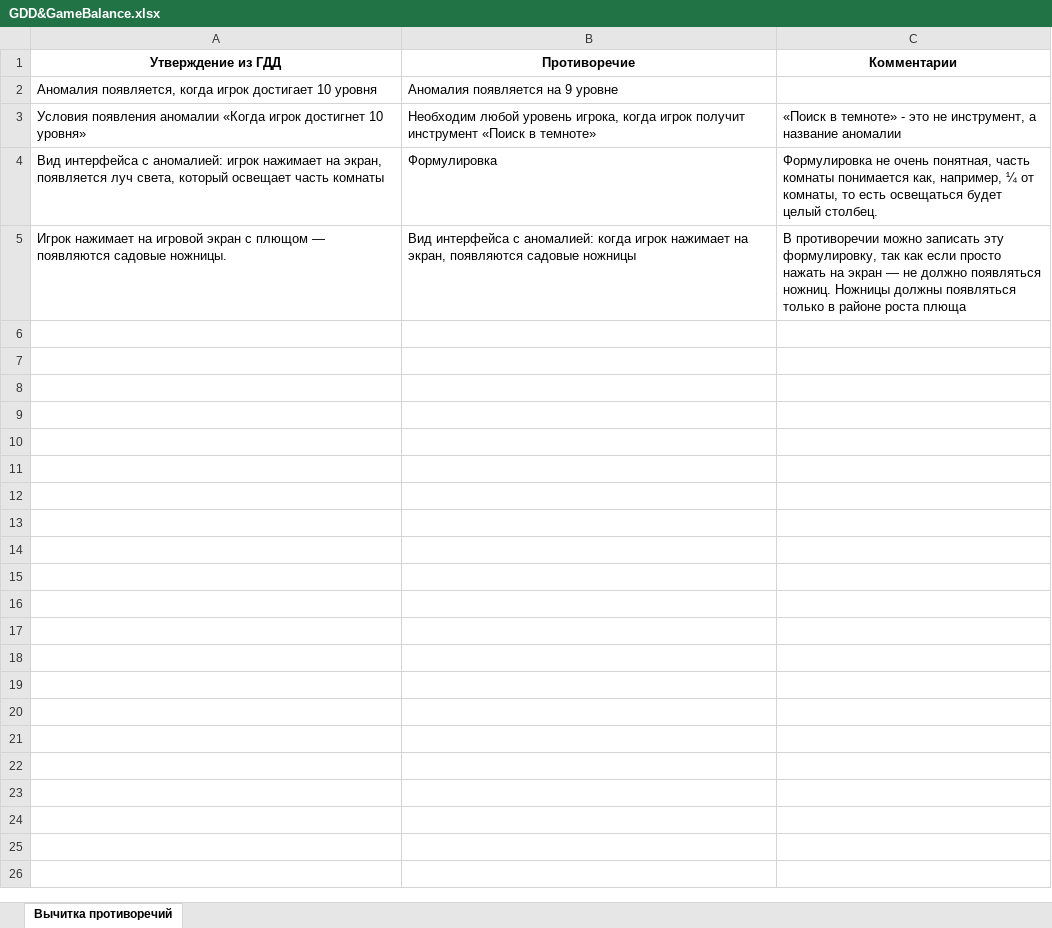
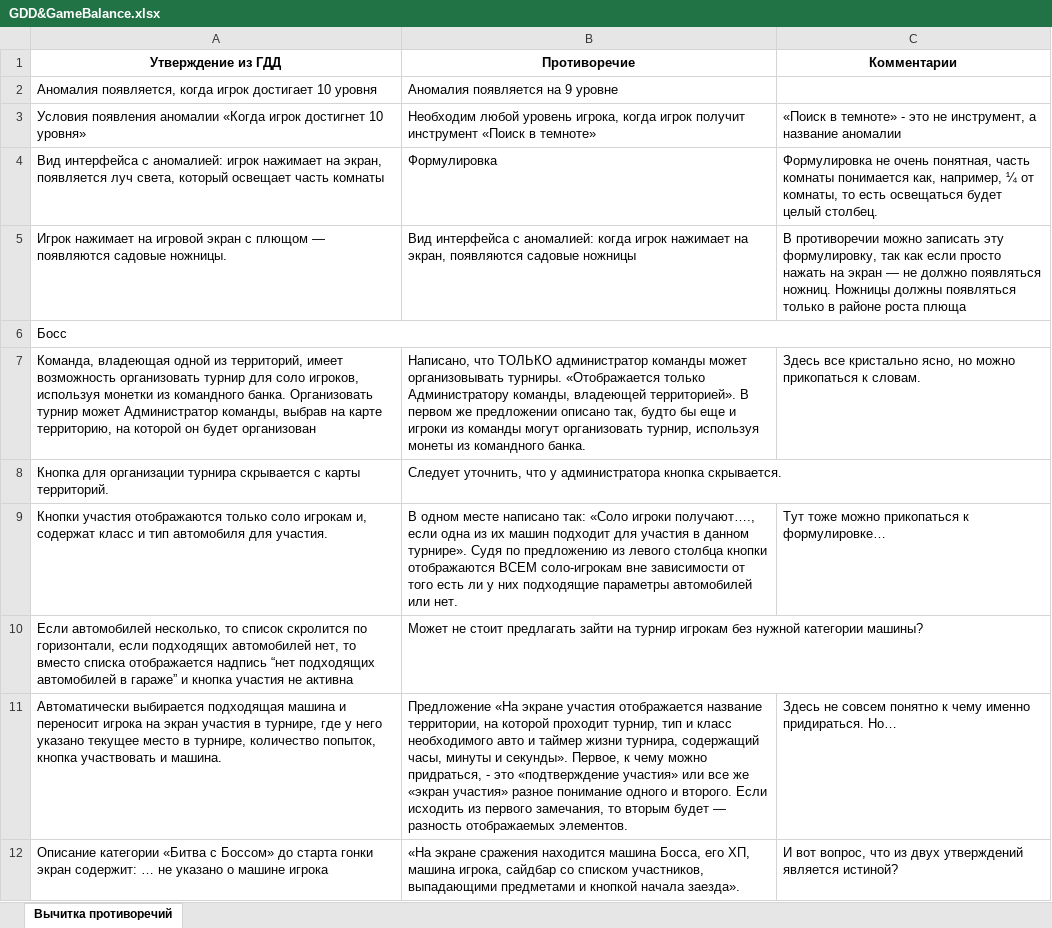
Before and after one commit to NatPopstar/Otus, an Excel workbook: Hometask3/GDD&GameBalance.xlsx, sheet Вычитка противоречий, drawn as a sheet; only a part is shown; values as stored, in another font and other column widths than the file's, no borders; the diff covers the shown part only; the diff names each change by its address in the sheet, - before the commit and + after, or states it on an @@ line.

Commit message:
Modified file

```diff
--- a/Hometask3/GDD&GameBalance.xlsx (sheet Вычитка противоречий)
+++ b/Hometask3/GDD&GameBalance.xlsx (sheet Вычитка противоречий)
+row 6: Босс
+row 7: Команда, владеющая одной из территорий, имеет возможность организовать турнир для соло игроков, используя монетки из командного банка. Организовать турнир может Администратор команды, выбрав на карте территорию, на которой он будет организован | Написано, что ТОЛЬКО администратор команды может организовывать турниры. «Отображается только Администратору команды, владеющей территорией». В первом же предложении описано так, будто бы еще и игроки из команды могут организовать турнир, используя монеты из командного банка. | Здесь все кристально ясно, но можно прикопаться к словам.
+row 8: Кнопка для организации турнира скрывается с карты территорий. | Следует уточнить, что у администратора кнопка скрывается.
+row 9: Кнопки участия отображаются только соло игрокам и, содержат класс и тип автомобиля для участия. | В одном месте написано так: «Соло игроки получают…., если одна из их машин подходит для участия в данном турнире». Судя по предложению из левого столбца кнопки отображаются ВСЕМ соло-игрокам вне зависимости от того есть ли у них подходящие параметры автомобилей или нет. | Тут тоже можно прикопаться к формулировке…
+row 10: Если автомобилей несколько, то список скролится по горизонтали, если подходящих автомобилей нет, то вместо списка отображается надпись “нет подходящих автомобилей в гараже” и кнопка участия не активна | Может не стоит предлагать зайти на турнир игрокам без нужной категории машины?
+row 11: Автоматически выбирается подходящая машина и переносит игрока на экран участия в турнире, где у него указано текущее место в турнире, количество попыток, кнопка участвовать и машина. | Предложение «На экране участия отображается название территории, на которой проходит турнир, тип и класс необходимого авто и таймер жизни турнира, содержащий часы, минуты и секунды». Первое, к чему можно придраться, - это «подтверждение участия» или все же «экран участия» разное понимание одного и второго. Если исходить из первого замечания, то вторым будет — разность отображаемых элементов. | Здесь не совсем понятно к чему именно придираться. Но…
+row 12: Описание категории «Битва с Боссом» до старта гонки экран содержит: … не указано о машине игрока | «На экране сражения находится машина Босса, его ХП, машина игрока, сайдбар со списком участников, выпадающими предметами и кнопкой начала заезда». | И вот вопрос, что из двух утверждений является истиной?
```
Also changed, not shown: 6 added rows elsewhere in this sheet.
